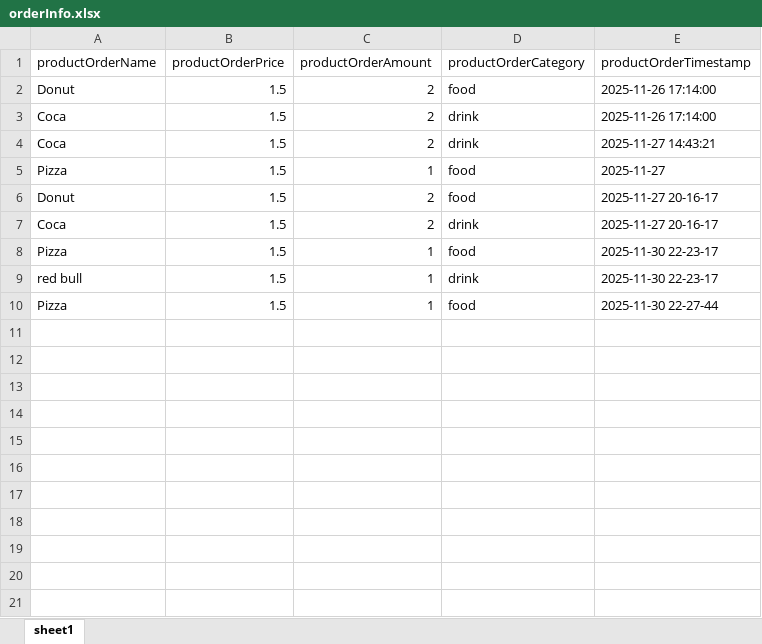
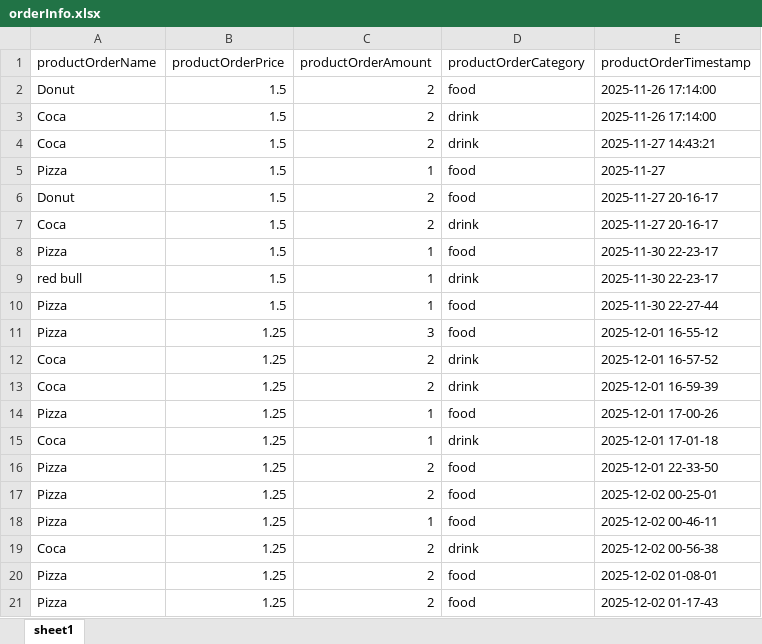
Before and after one commit to 82sak/CPPFInale, an Excel workbook: data/orderInfo.xlsx, sheet sheet1, drawn as a sheet; values as stored, in another font and other column widths than the file's, no borders; the diff names each change by its address in the sheet, - before the commit and + after, or states it on an @@ line.

```diff
--- a/data/orderInfo.xlsx (sheet sheet1)
+++ b/data/orderInfo.xlsx (sheet sheet1)
+row 11: Pizza | 1.25 | 3 | food | 2025-12-01 16-55-12
+row 12: Coca | 1.25 | 2 | drink | 2025-12-01 16-57-52
+row 13: Coca | 1.25 | 2 | drink | 2025-12-01 16-59-39
+row 14: Pizza | 1.25 | 1 | food | 2025-12-01 17-00-26
+row 15: Coca | 1.25 | 1 | drink | 2025-12-01 17-01-18
+row 16: Pizza | 1.25 | 2 | food | 2025-12-01 22-33-50
+row 17: Pizza | 1.25 | 2 | food | 2025-12-02 00-25-01
+row 18: Pizza | 1.25 | 1 | food | 2025-12-02 00-46-11
+row 19: Coca | 1.25 | 2 | drink | 2025-12-02 00-56-38
+row 20: Pizza | 1.25 | 2 | food | 2025-12-02 01-08-01
+row 21: Pizza | 1.25 | 2 | food | 2025-12-02 01-17-43
```
Also changed, not shown: data/productInfo.xlsx, data/staffInfo.xlsx, 6 other files.
